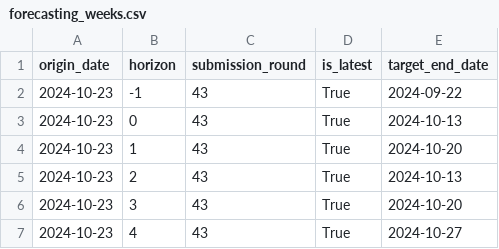
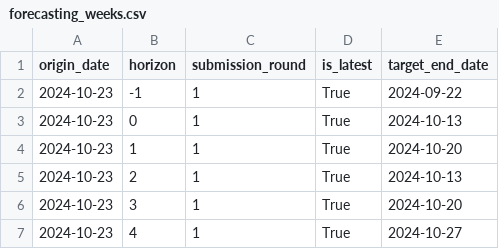
Before and after one commit to rhys-earl/Respicast, a CSV file: supporting-files/forecasting_weeks.csv, drawn as a sheet.

Commit message:
Update forecasting_weeks.csv

```diff
--- a/supporting-files/forecasting_weeks.csv
+++ b/supporting-files/forecasting_weeks.csv
@@ -1,7 +1,7 @@
 origin_date,horizon,submission_round,is_latest,target_end_date
-2024-10-23,-1,43,True,2024-09-22
-2024-10-23,0,43,True,2024-10-13
-2024-10-23,1,43,True,2024-10-20
-2024-10-23,2,43,True,2024-10-13
-2024-10-23,3,43,True,2024-10-20
-2024-10-23,4,43,True,2024-10-27
+2024-10-23,-1,1,True,2024-09-22
+2024-10-23,0,1,True,2024-10-13
+2024-10-23,1,1,True,2024-10-20
+2024-10-23,2,1,True,2024-10-13
+2024-10-23,3,1,True,2024-10-20
+2024-10-23,4,1,True,2024-10-27
```
